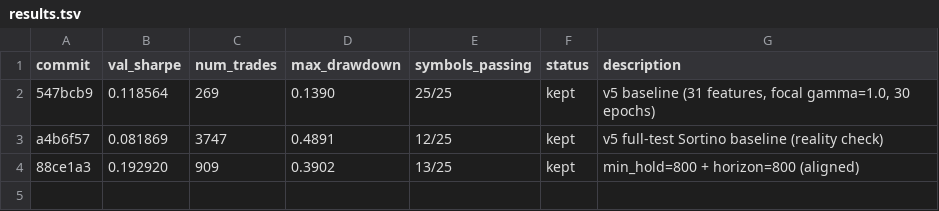
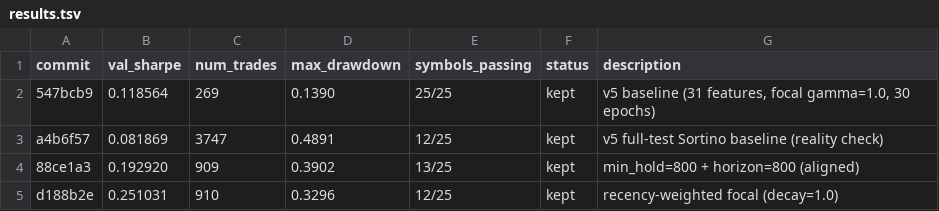
Before and after one commit to autoresearch-trading/autoresearch-trading, a TSV file: results.tsv, drawn as a sheet; the diff names each change by its address in the sheet, - before the commit and + after, or states it on an @@ line.

Commit message:
experiment: recency-weighted focal loss (decay=1.0, recent ~2.7x oldest)

```diff
--- a/results.tsv
+++ b/results.tsv
+row 5: d188b2e | 0.251031 | 910 | 0.3296 | 12/25 | kept | recency-weighted focal (decay=1.0)
```
Also changed, not shown: 1 other file.
